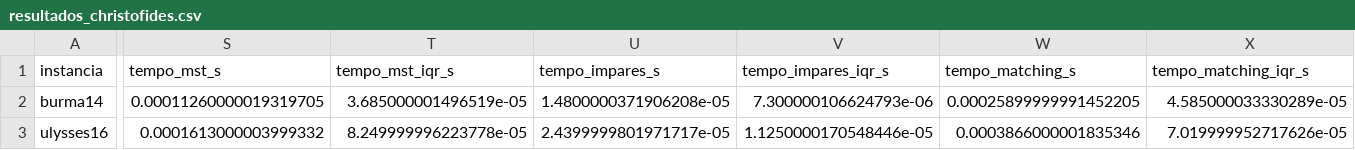
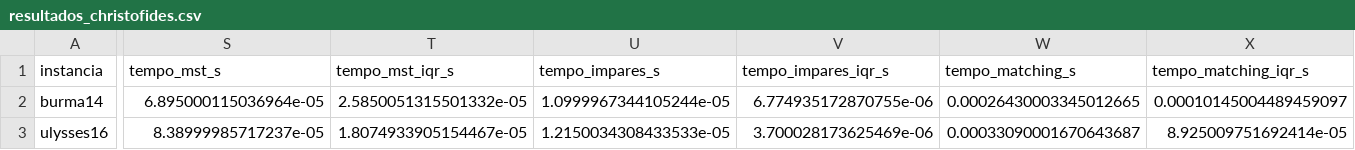
Before and after one commit to RaissaLauarNavarro/tp2-alg2, a CSV file: resultados/resultados_christofides.csv, drawn as a sheet; only a part is shown, gaps mark what is left out; the diff covers the shown part only; the diff names each change by its address in the sheet, - before the commit and + after, or states it on an @@ line.

```diff
--- a/resultados/resultados_christofides.csv
+++ b/resultados/resultados_christofides.csv
-S2 (tempo_mst_s): 0.00011260000019319705
+S2 (tempo_mst_s): 6.895000115036964e-05
-T2 (tempo_mst_iqr_s): 3.685000001496519e-05
+T2 (tempo_mst_iqr_s): 2.5850051315501332e-05
-U2 (tempo_impares_s): 1.4800000371906208e-05
+U2 (tempo_impares_s): 1.0999967344105244e-05
-V2 (tempo_impares_iqr_s): 7.300000106624793e-06
+V2 (tempo_impares_iqr_s): 6.774935172870755e-06
-W2 (tempo_matching_s): 0.00025899999991452205
+W2 (tempo_matching_s): 0.00026430003345012665
-X2 (tempo_matching_iqr_s): 4.585000033330289e-05
+X2 (tempo_matching_iqr_s): 0.00010145004489459097
-S3 (tempo_mst_s): 0.0001613000003999332
+S3 (tempo_mst_s): 8.38999985717237e-05
-T3 (tempo_mst_iqr_s): 8.249999996223778e-05
+T3 (tempo_mst_iqr_s): 1.8074933905154467e-05
-U3 (tempo_impares_s): 2.4399999801971717e-05
+U3 (tempo_impares_s): 1.2150034308433533e-05
-V3 (tempo_impares_iqr_s): 1.1250000170548446e-05
+V3 (tempo_impares_iqr_s): 3.700028173625469e-06
-W3 (tempo_matching_s): 0.0003866000001835346
+W3 (tempo_matching_s): 0.00033090001670643687
-X3 (tempo_matching_iqr_s): 7.019999952717626e-05
+X3 (tempo_matching_iqr_s): 8.925009751692414e-05
```
Also changed, not shown: 144 edited cells elsewhere in this file, resultados/resultados_christofides_memoria.csv, resultados/resultados_twice.csv, 1 other file.
